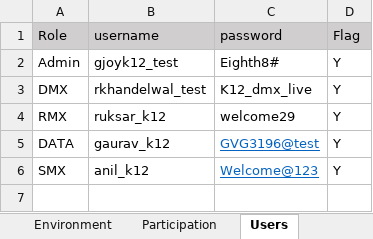
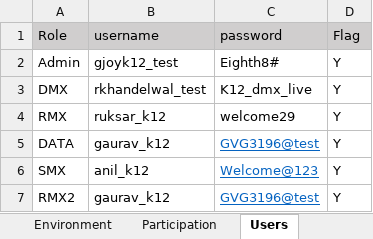
Before and after one commit to numankureshi/AuroraV2, an Excel workbook: Engage/Engage-Smoke/src/main/resources/excelfiles/Engage_Smoke.xlsx, sheet Users, drawn as a sheet; values as stored, in another font and other column widths than the file's, no borders; the diff names each change by its address in the sheet, - before the commit and + after, or states it on an @@ line.

```diff
--- a/Engage/Engage-Smoke/src/main/resources/excelfiles/Engage_Smoke.xlsx (sheet Users)
+++ b/Engage/Engage-Smoke/src/main/resources/excelfiles/Engage_Smoke.xlsx (sheet Users)
+row 7: RMX2 | gaurav_k12 | GVG3196@test | Y
```
Also changed, not shown: sheet SmokeTC, Engage/Research-Smoke/src/main/resources/excelfiles/Research_Smoke.xlsx, Engage/Sogo-Smoke/src/main/resources/excelfiles/Sogo_Smoke.xlsx, 5 other files.
